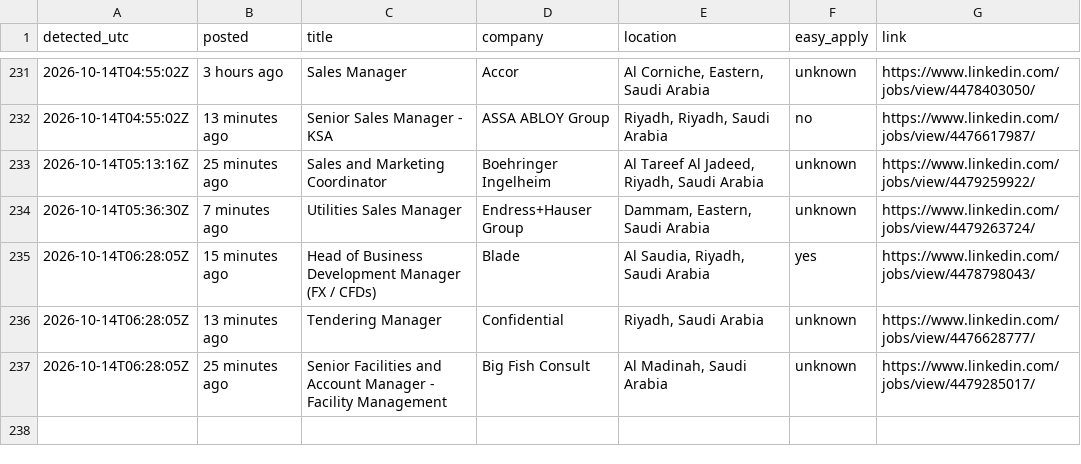
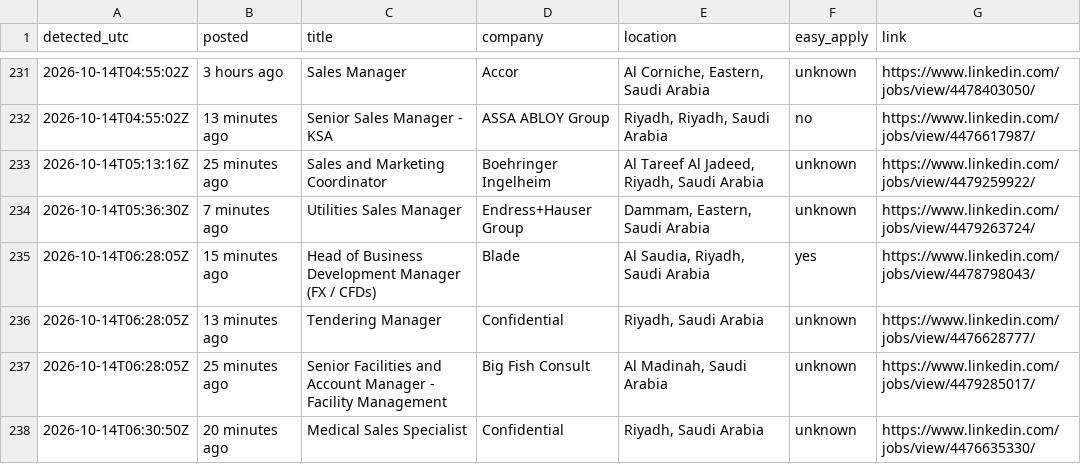
Before and after one commit to Refaatahmed47/linkedin-job-alert, a CSV file: jobs.csv, drawn as a sheet; only a part is shown, gaps mark what is left out.

```diff
--- a/jobs.csv
+++ b/jobs.csv
@@ -237 +237,2 @@ detected_utc,posted,title,company,location,easy_apply,link
 2026-10-14T06:28:05Z,25 minutes ago,Senior Facilities and Account Manager - Facility Management,Big Fish Consult,"Al Madinah, Saudi Arabia",unknown,https://www.linkedin.com/jobs/view/4479285017/
+2026-10-14T06:30:50Z,20 minutes ago,Medical Sales Specialist,Confidential,"Riyadh, Saudi Arabia",unknown,https://www.linkedin.com/jobs/view/4476635330/
```
Also changed, not shown: 2 other files.
